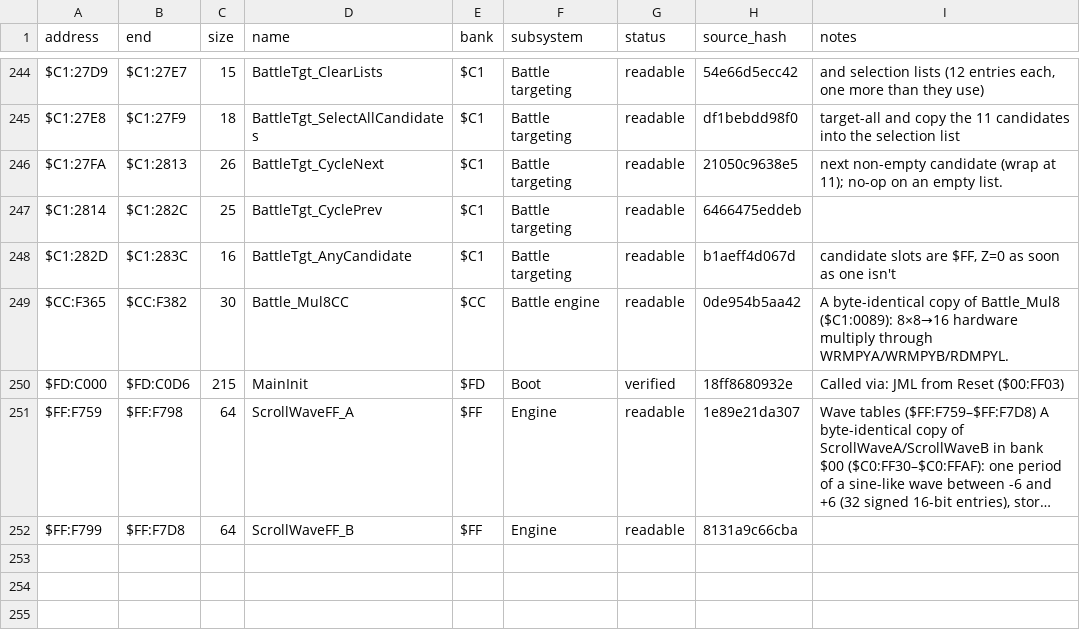
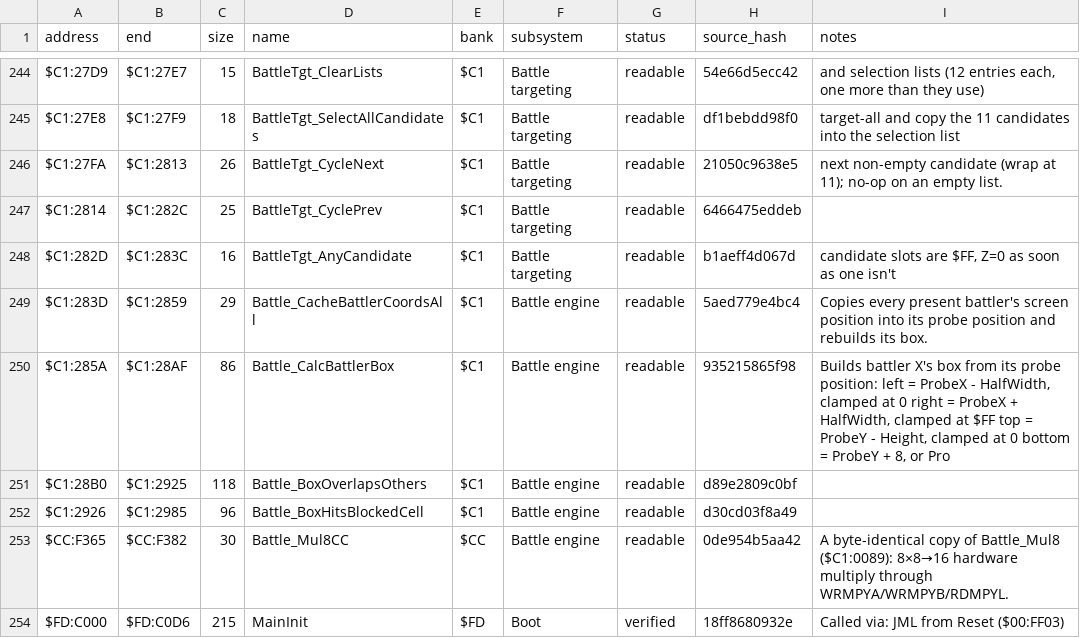
Before and after one commit to ThisIsAkill/ChronoRET, a CSV file: symbols/functions.csv, drawn as a sheet; only a part is shown, gaps mark what is left out; the shorter side is filled out with more unchanged rows; long unchanged cells end in …; the diff names each change by its address in the sheet, - before the commit and + after, or states it on an @@ line.

Commit message:
match: bank $C1 battler boxes and collision tests ($C1:283D–$C1:2985)

```diff
--- a/symbols/functions.csv
+++ b/symbols/functions.csv
+row 249: $C1:283D | $C1:2859 | 29 | Battle_CacheBattlerCoordsAll | $C1 | Battle engine | readable | 5aed779e4bc4 | Copies every present battler's screen position into its probe position and rebuilds its box.
+row 250: $C1:285A | $C1:28AF | 86 | Battle_CalcBattlerBox | $C1 | Battle engine | readable | 935215865f98 | Builds battler X's box from its probe position: left = ProbeX - HalfWidth, clamped at 0 right = ProbeX + HalfWidth, clamped at $FF top = ProbeY - Height, clamped at 0 bottom = ProbeY + 8, or Pro
+row 251: $C1:28B0 | $C1:2925 | 118 | Battle_BoxOverlapsOthers | $C1 | Battle engine | readable | d89e2809c0bf
+row 252: $C1:2926 | $C1:2985 | 96 | Battle_BoxHitsBlockedCell | $C1 | Battle engine | readable | d30cd03f8a49
```
Also changed, not shown: 8 other files.
